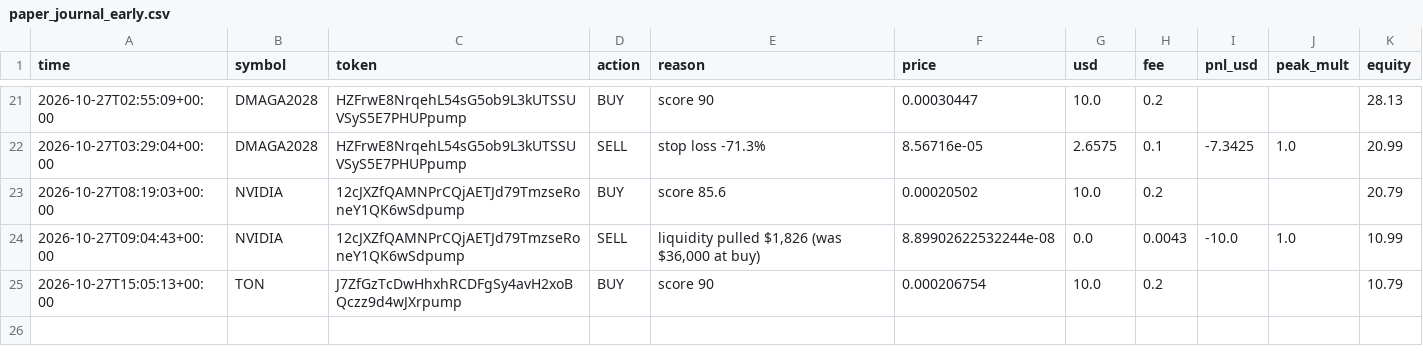
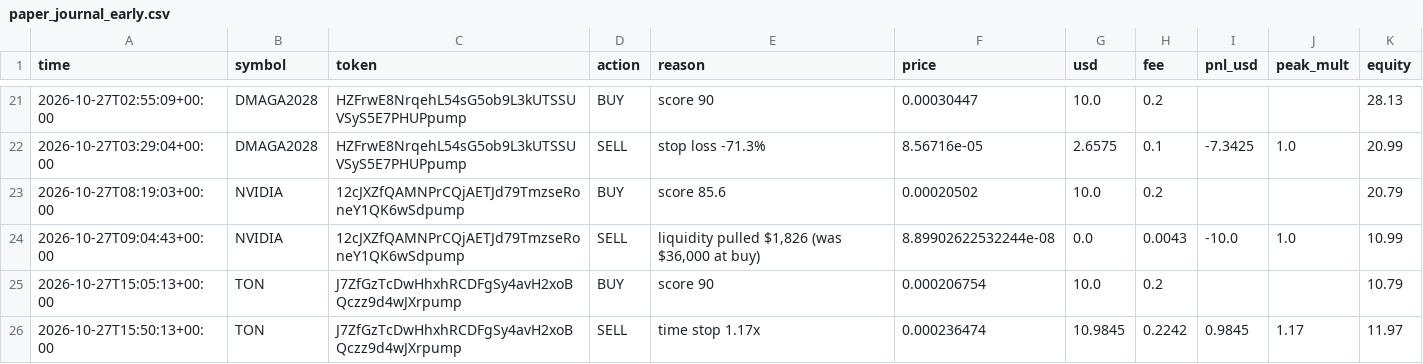
Before and after one commit to SuppleVise/memecoin-scanner, a CSV file: paper_journal_early.csv, drawn as a sheet; only a part is shown, gaps mark what is left out; the diff names each change by its address in the sheet, - before the commit and + after, or states it on an @@ line.

```diff
--- a/paper_journal_early.csv
+++ b/paper_journal_early.csv
+row 26: 2026-10-27T15:50:13+00:00 | TON | J7ZfGzTcDwHhxhRCDFgSy4avH2xoBQczz9d4wJXrpump | SELL | time stop 1.17x | 0.000236474 | 10.9845 | 0.2242 | 0.9845 | 1.17 | 11.97
```
Also changed, not shown: paper_journal_early_all.csv, paper_journal_early_pct10.csv, 9 other files.
